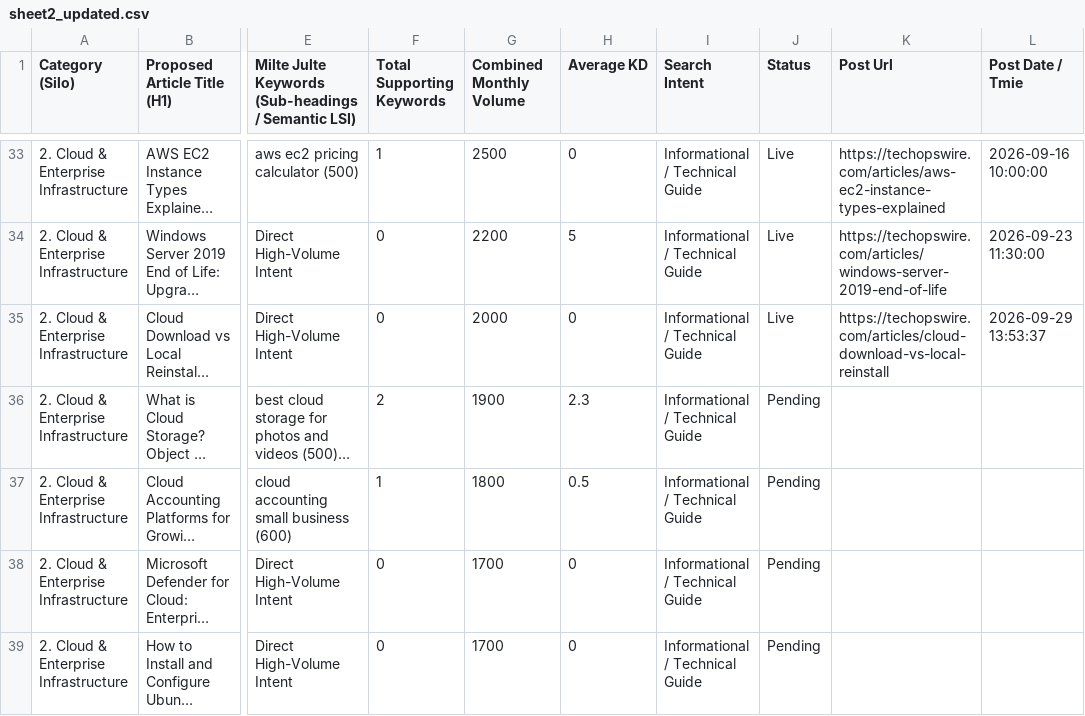
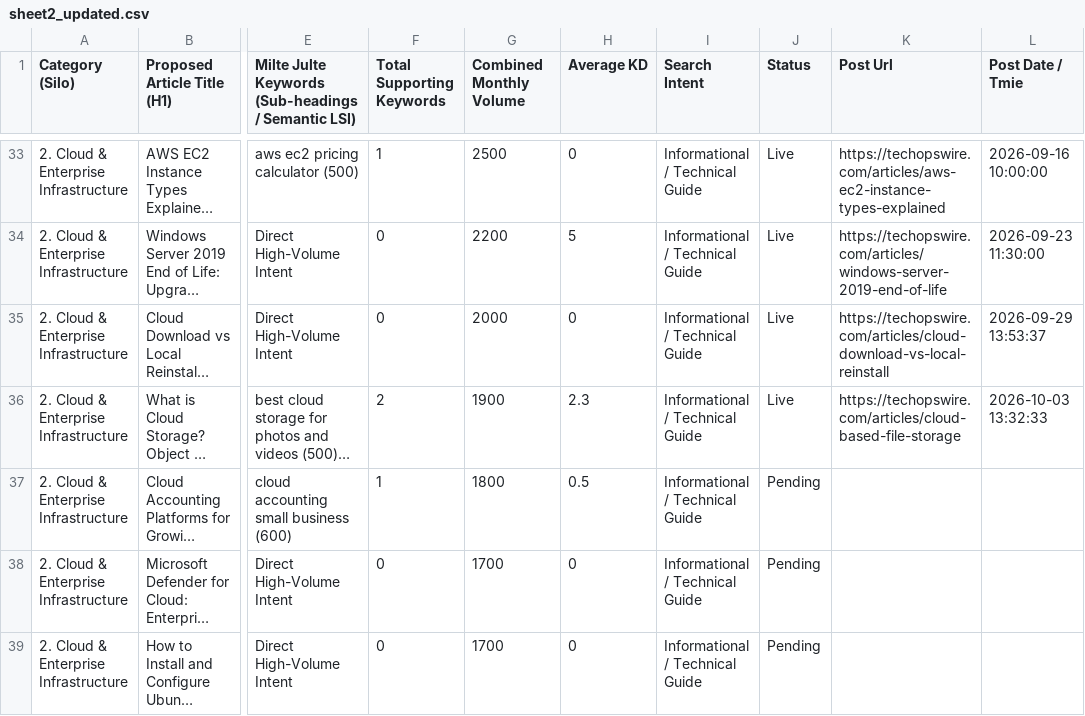
Before and after one commit to julianebaierr-gif/New-Tech-Website, a CSV file: scripts/sheet2_updated.csv, drawn as a sheet; only a part is shown, gaps mark what is left out; long unchanged cells end in …; the diff names each change by its address in the sheet, - before the commit and + after, or states it on an @@ line.

```diff
--- a/scripts/sheet2_updated.csv
+++ b/scripts/sheet2_updated.csv
-J36 (Status): Pending
+J36 (Status): Live
-K36 (Post Url): (empty)
+K36 (Post Url): https://techopswire.com/articles/cloud-based-file-storage
-L36 (Post Date / Tmie): (empty)
+L36 (Post Date / Tmie): 2026-10-03 13:32:33
```
Also changed, not shown: scripts/sheet1_data.csv, 2 other files.
